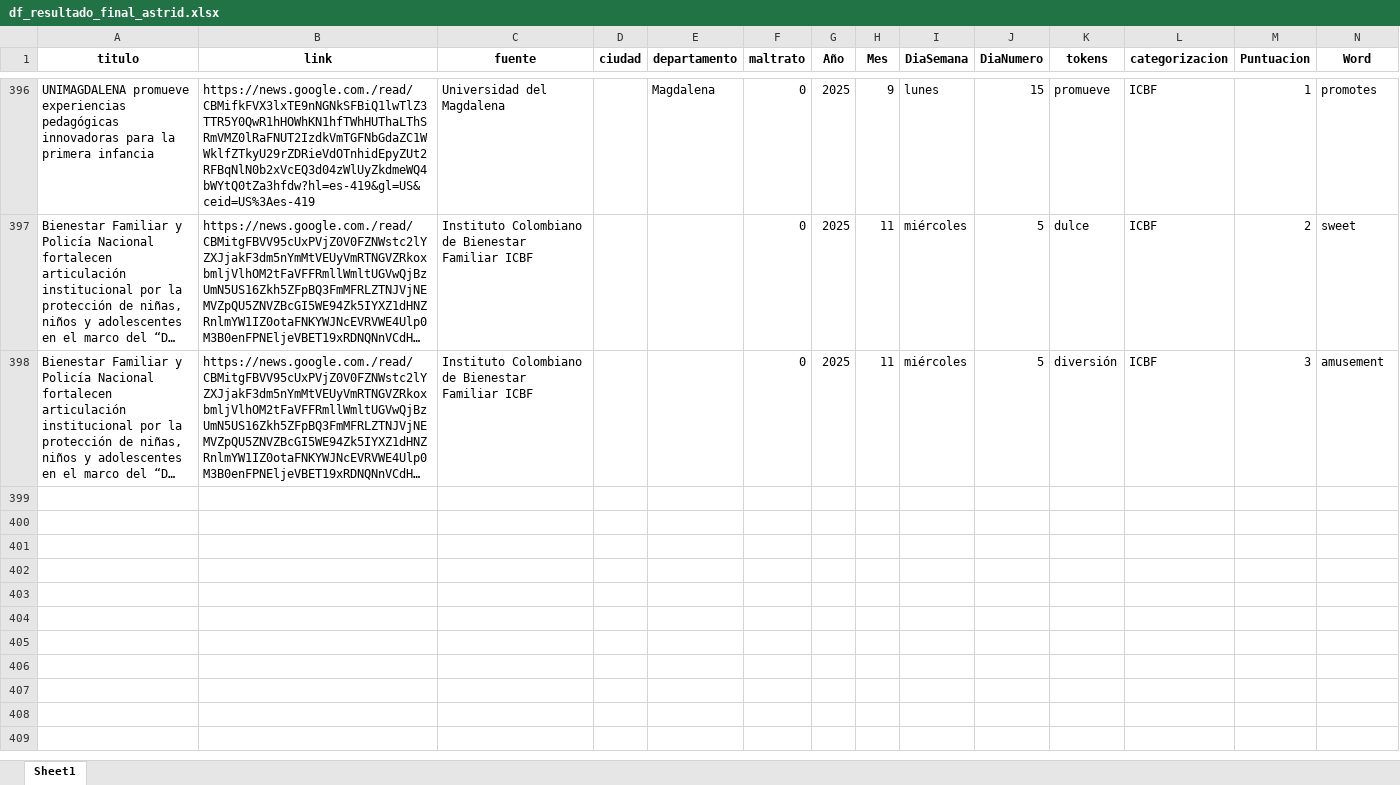
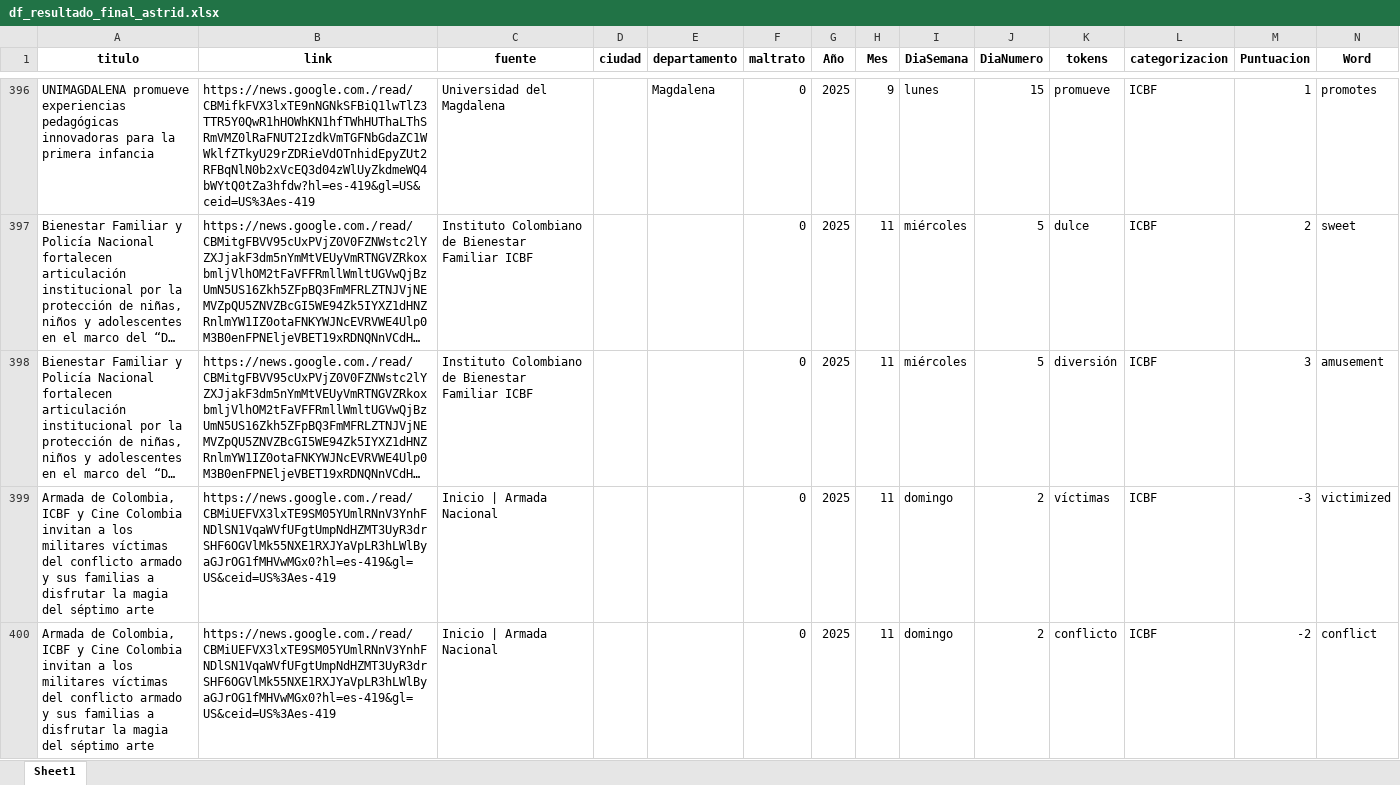
Before and after one commit to ICBF-Analitica/monitoreo_directora, an Excel workbook: Data/df_resultado_final_astrid.xlsx, sheet Sheet1, drawn as a sheet; only a part is shown, gaps mark what is left out; long unchanged cells end in …; values as stored, in another font and other column widths than the file's, no borders; the diff covers the shown part only; the diff names each change by its address in the sheet, - before the commit and + after, or states it on an @@ line.

```diff
--- a/Data/df_resultado_final_astrid.xlsx (sheet Sheet1)
+++ b/Data/df_resultado_final_astrid.xlsx (sheet Sheet1)
+row 399: Armada de Colombia, ICBF y Cine Colombia invitan a los militares víctimas del conflicto armado y sus familias a disfrutar la magia del séptimo arte | https://news.google.com./read/CBMiUEFVX3lxTE9SM05YUmlRNnV3YnhFNDlSN1VqaWVfUFgtUmpNdHZMT3UyR3drSHF6OGVlMk55NXE1RXJYaVpLR3hLWlByaGJrOG1fMHVwMGx0?hl=es-419&gl=US&ceid=US%3Aes-419 | Inicio | Armada Nacional |  |  | 0 | 2025 | 11 | domingo | 2 | víctimas | ICBF | -3 | victimized
+row 400: Armada de Colombia, ICBF y Cine Colombia invitan a los militares víctimas del conflicto armado y sus familias a disfrutar la magia del séptimo arte | https://news.google.com./read/CBMiUEFVX3lxTE9SM05YUmlRNnV3YnhFNDlSN1VqaWVfUFgtUmpNdHZMT3UyR3drSHF6OGVlMk55NXE1RXJYaVpLR3hLWlByaGJrOG1fMHVwMGx0?hl=es-419&gl=US&ceid=US%3Aes-419 | Inicio | Armada Nacional |  |  | 0 | 2025 | 11 | domingo | 2 | conflicto | ICBF | -2 | conflict
```
Also changed, not shown: 1 added row elsewhere in this sheet, Data/consolidado_noticias_astrid.xlsx.
